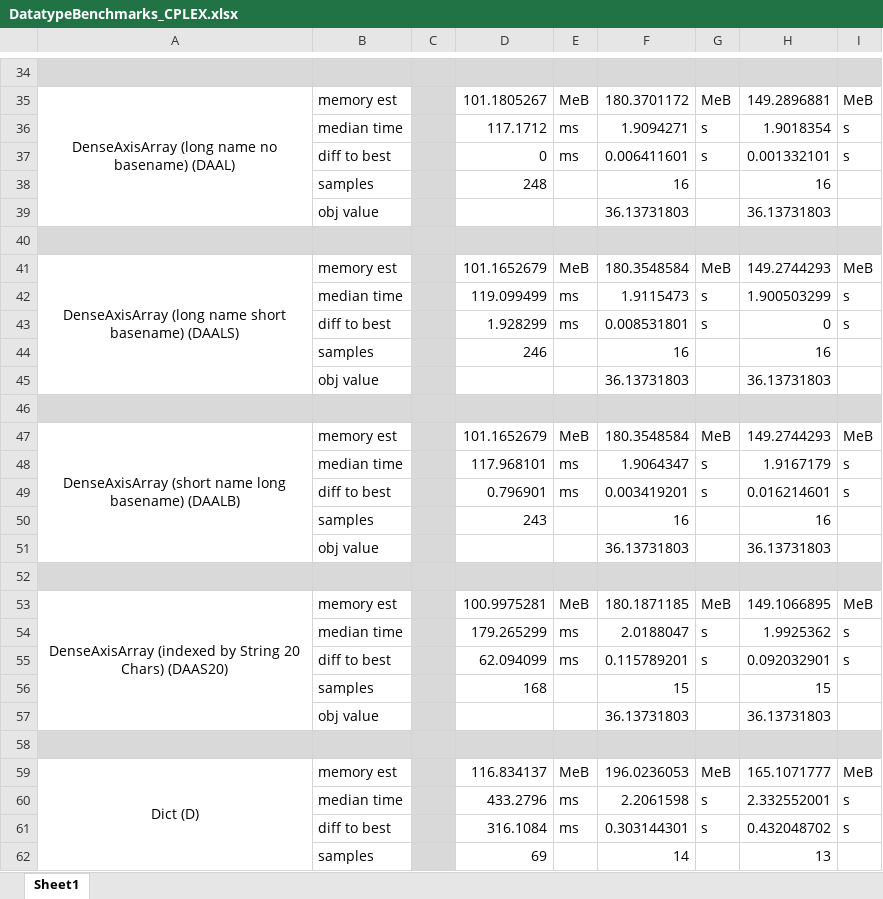
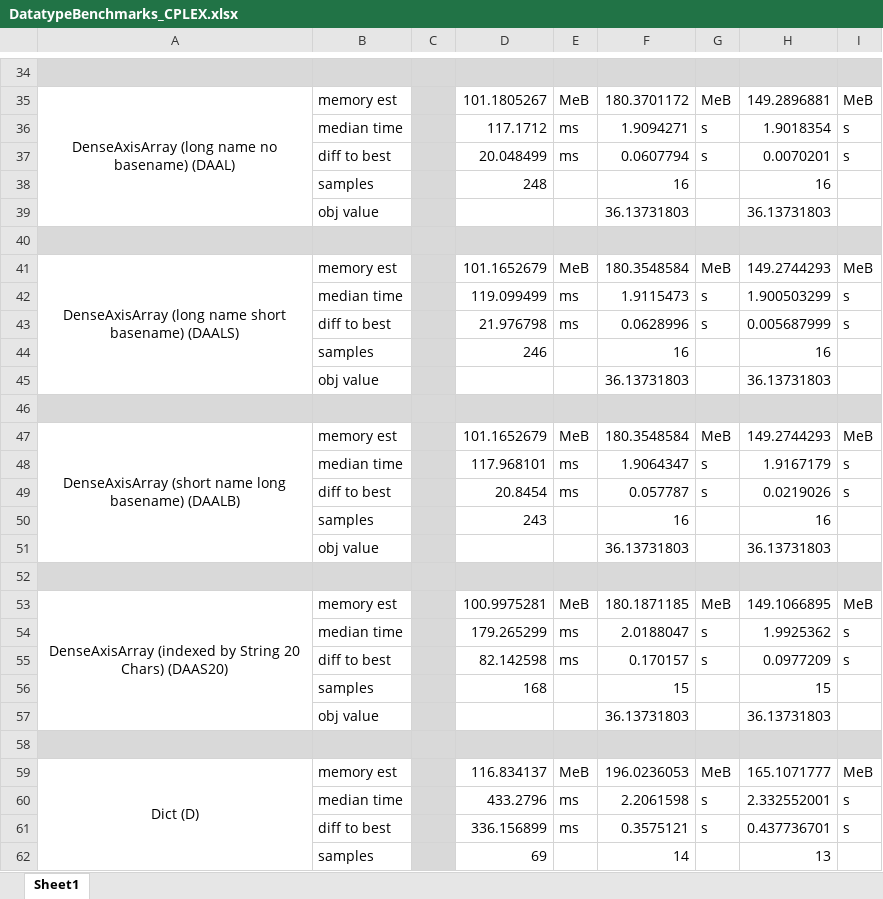
Before and after one commit to SonntagK/JuMPContainerBenchmarks, an Excel workbook: Results/DatatypeBenchmarks_CPLEX.xlsx, sheet Sheet1, drawn as a sheet; only a part is shown, gaps mark what is left out; values as stored, in another font and other column widths than the file's, no borders; the diff covers the shown part only; the diff names each change by its address in the sheet, - before the commit and + after, or states it on an @@ line.

```diff
--- a/Results/DatatypeBenchmarks_CPLEX.xlsx (sheet Sheet1)
+++ b/Results/DatatypeBenchmarks_CPLEX.xlsx (sheet Sheet1)
-D37: 0
+D37: 20.048499
-F37: 0.006411601
+F37: 0.0607794
-H37: 0.001332101
+H37: 0.0070201
-D43: 1.928299
+D43: 21.976798
-F43: 0.008531801
+F43: 0.0628996
-H43: 0
+H43: 0.005687999
-D49: 0.796901
+D49: 20.8454
-F49: 0.003419201
+F49: 0.057787
-H49: 0.016214601
+H49: 0.0219026
-D55: 62.094099
+D55: 82.142598
-F55: 0.115789201
+F55: 0.170157
-H55: 0.092032901
+H55: 0.0977209
-D61: 316.1084
+D61: 336.156899
-F61: 0.303144301
+F61: 0.3575121
-H61: 0.432048702
+H61: 0.437736701
```
Also changed, not shown: 3 added rows, 3 removed rows and 36 edited cells elsewhere in this sheet, 13 other files.
